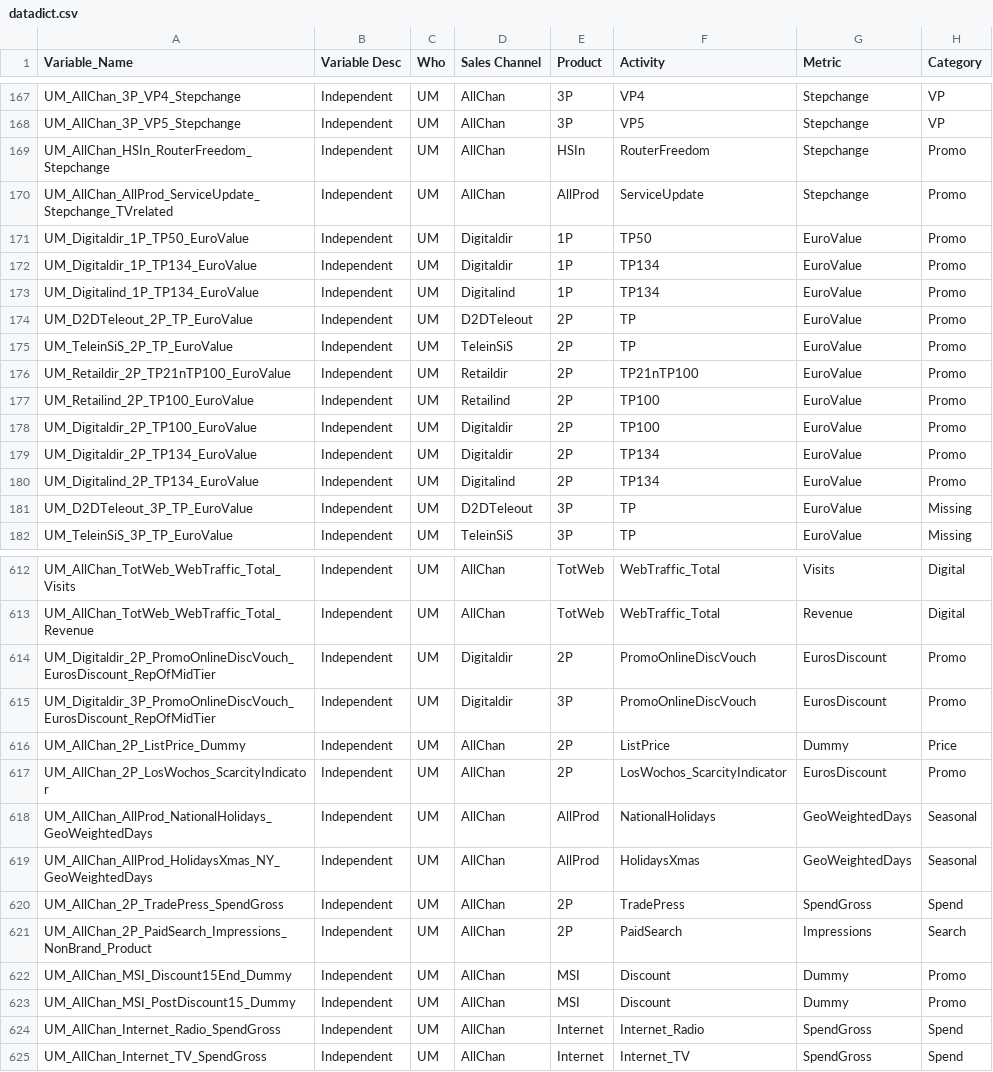
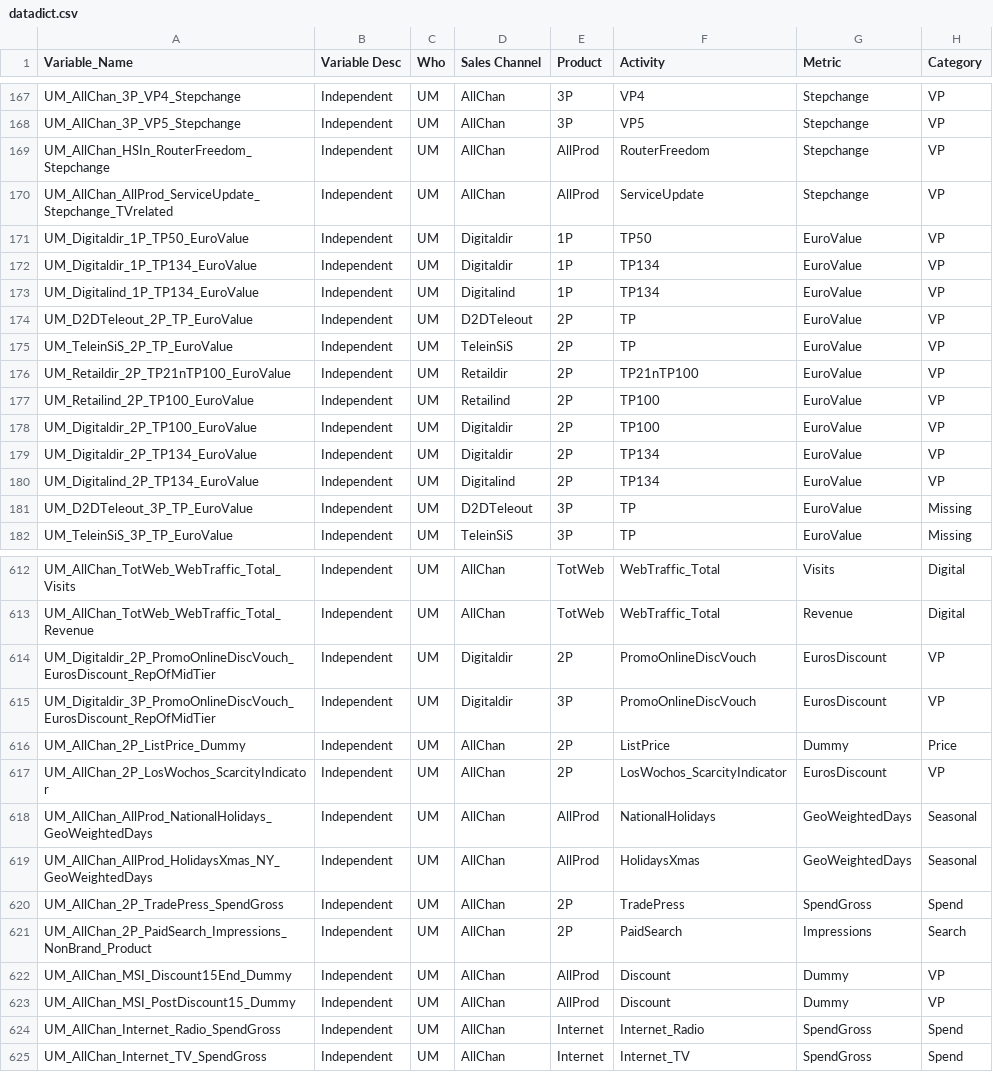
Before and after one commit to jimzzzzz/ROMI, a CSV file: Data/datadict.csv, drawn as a sheet; only a part is shown, gaps mark what is left out; the diff covers the shown part only.

```diff
--- a/Data/datadict.csv
+++ b/Data/datadict.csv
@@ -168,14 +168,14 @@ UM_AllChan_3P_VP4_Stepchange,Independent,UM,AllChan,3P,VP4,Stepchange,VP
 UM_AllChan_3P_VP5_Stepchange,Independent,UM,AllChan,3P,VP5,Stepchange,VP
-UM_AllChan_HSIn_RouterFreedom_Stepchange,Independent,UM,AllChan,HSIn,RouterFreedom,Stepchange,Promo
-UM_AllChan_AllProd_ServiceUpdate_Stepchange_TVrelated,Independent,UM,AllChan,AllProd,ServiceUpdate,Stepchange,Promo
-UM_Digitaldir_1P_TP50_EuroValue,Independent,UM,Digitaldir,1P,TP50,EuroValue,Promo
-UM_Digitaldir_1P_TP134_EuroValue,Independent,UM,Digitaldir,1P,TP134,EuroValue,Promo
-UM_Digitalind_1P_TP134_EuroValue,Independent,UM,Digitalind,1P,TP134,EuroValue,Promo
-UM_D2DTeleout_2P_TP_EuroValue,Independent,UM,D2DTeleout,2P,TP,EuroValue,Promo
-UM_TeleinSiS_2P_TP_EuroValue,Independent,UM,TeleinSiS,2P,TP,EuroValue,Promo
-UM_Retaildir_2P_TP21nTP100_EuroValue,Independent,UM,Retaildir,2P,TP21nTP100,EuroValue,Promo
-UM_Retailind_2P_TP100_EuroValue,Independent,UM,Retailind,2P,TP100,EuroValue,Promo
-UM_Digitaldir_2P_TP100_EuroValue,Independent,UM,Digitaldir,2P,TP100,EuroValue,Promo
-UM_Digitaldir_2P_TP134_EuroValue,Independent,UM,Digitaldir,2P,TP134,EuroValue,Promo
-UM_Digitalind_2P_TP134_EuroValue,Independent,UM,Digitalind,2P,TP134,EuroValue,Promo
+UM_AllChan_HSIn_RouterFreedom_Stepchange,Independent,UM,AllChan,AllProd,RouterFreedom,Stepchange,VP
+UM_AllChan_AllProd_ServiceUpdate_Stepchange_TVrelated,Independent,UM,AllChan,AllProd,ServiceUpdate,Stepchange,VP
+UM_Digitaldir_1P_TP50_EuroValue,Independent,UM,Digitaldir,1P,TP50,EuroValue,VP
+UM_Digitaldir_1P_TP134_EuroValue,Independent,UM,Digitaldir,1P,TP134,EuroValue,VP
+UM_Digitalind_1P_TP134_EuroValue,Independent,UM,Digitalind,1P,TP134,EuroValue,VP
+UM_D2DTeleout_2P_TP_EuroValue,Independent,UM,D2DTeleout,2P,TP,EuroValue,VP
+UM_TeleinSiS_2P_TP_EuroValue,Independent,UM,TeleinSiS,2P,TP,EuroValue,VP
+UM_Retaildir_2P_TP21nTP100_EuroValue,Independent,UM,Retaildir,2P,TP21nTP100,EuroValue,VP
+UM_Retailind_2P_TP100_EuroValue,Independent,UM,Retailind,2P,TP100,EuroValue,VP
+UM_Digitaldir_2P_TP100_EuroValue,Independent,UM,Digitaldir,2P,TP100,EuroValue,VP
+UM_Digitaldir_2P_TP134_EuroValue,Independent,UM,Digitaldir,2P,TP134,EuroValue,VP
+UM_Digitalind_2P_TP134_EuroValue,Independent,UM,Digitalind,2P,TP134,EuroValue,VP
 UM_D2DTeleout_3P_TP_EuroValue,Independent,UM,D2DTeleout,3P,TP,EuroValue,Missing
@@ -613,6 +613,6 @@ UM_AllChan_TotWeb_WebTraffic_Total_Visits,Independent,UM,AllChan,TotWeb,WebTraff
 UM_AllChan_TotWeb_WebTraffic_Total_Revenue,Independent,UM,AllChan,TotWeb,WebTraffic_Total,Revenue,Digital
-UM_Digitaldir_2P_PromoOnlineDiscVouch_EurosDiscount_RepOfMidTier,Independent,UM,Digitaldir,2P,PromoOnlineDiscVouch,EurosDiscount,Promo
-UM_Digitaldir_3P_PromoOnlineDiscVouch_EurosDiscount_RepOfMidTier,Independent,UM,Digitaldir,3P,PromoOnlineDiscVouch,EurosDiscount,Promo
+UM_Digitaldir_2P_PromoOnlineDiscVouch_EurosDiscount_RepOfMidTier,Independent,UM,Digitaldir,2P,PromoOnlineDiscVouch,EurosDiscount,VP
+UM_Digitaldir_3P_PromoOnlineDiscVouch_EurosDiscount_RepOfMidTier,Independent,UM,Digitaldir,3P,PromoOnlineDiscVouch,EurosDiscount,VP
 UM_AllChan_2P_ListPrice_Dummy,Independent,UM,AllChan,2P,ListPrice,Dummy,Price
-UM_AllChan_2P_LosWochos_ScarcityIndicator,Independent,UM,AllChan,2P,LosWochos_ScarcityIndicator,EurosDiscount,Promo
+UM_AllChan_2P_LosWochos_ScarcityIndicator,Independent,UM,AllChan,2P,LosWochos_ScarcityIndicator,EurosDiscount,VP
 UM_AllChan_AllProd_NationalHolidays_GeoWeightedDays,Independent,UM,AllChan,AllProd,NationalHolidays,GeoWeightedDays,Seasonal
@@ -621,4 +621,4 @@ UM_AllChan_2P_TradePress_SpendGross,Independent,UM,AllChan,2P,TradePress,SpendGr
 UM_AllChan_2P_PaidSearch_Impressions_NonBrand_Product,Independent,UM,AllChan,2P,PaidSearch,Impressions,Search
-UM_AllChan_MSI_Discount15End_Dummy,Independent,UM,AllChan,MSI,Discount,Dummy,Promo
-UM_AllChan_MSI_PostDiscount15_Dummy,Independent,UM,AllChan,MSI,Discount,Dummy,Promo
+UM_AllChan_MSI_Discount15End_Dummy,Independent,UM,AllChan,AllProd,Discount,Dummy,VP
+UM_AllChan_MSI_PostDiscount15_Dummy,Independent,UM,AllChan,AllProd,Discount,Dummy,VP
 UM_AllChan_Internet_Radio_SpendGross,Independent,UM,AllChan,Internet,Internet_Radio,SpendGross,Spend
```
Also changed, not shown: 11 edited cells elsewhere in this file, 20 other files.
